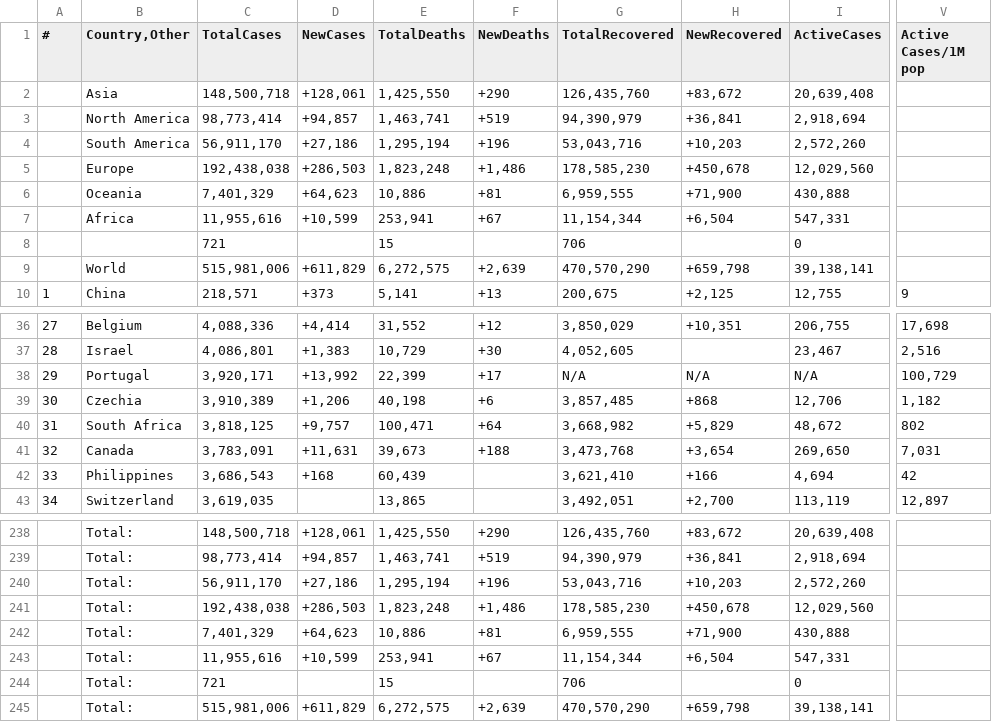
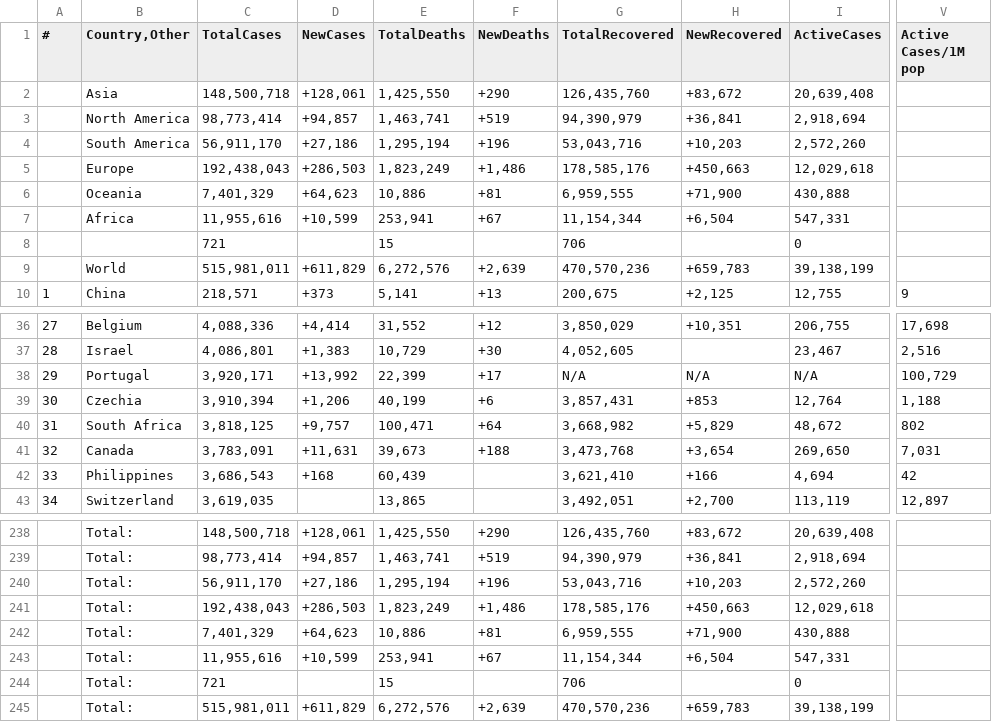
Before and after one commit to Covid-Data-API/Worldometer-Covid-Data-API, a CSV file: Table3.csv, drawn as a sheet; only a part is shown, gaps mark what is left out; the diff names each change by its address in the sheet, - before the commit and + after, or states it on an @@ line.

```diff
--- a/Table3.csv
+++ b/Table3.csv
-C5 (TotalCases): 192,438,038
+C5 (TotalCases): 192,438,043
-E5 (TotalDeaths): 1,823,248
+E5 (TotalDeaths): 1,823,249
-G5 (TotalRecovered): 178,585,230
+G5 (TotalRecovered): 178,585,176
-H5 (NewRecovered): +450,678
+H5 (NewRecovered): +450,663
-I5 (ActiveCases): 12,029,560
+I5 (ActiveCases): 12,029,618
-C9 (TotalCases): 515,981,006
+C9 (TotalCases): 515,981,011
-E9 (TotalDeaths): 6,272,575
+E9 (TotalDeaths): 6,272,576
-G9 (TotalRecovered): 470,570,290
+G9 (TotalRecovered): 470,570,236
-H9 (NewRecovered): +659,798
+H9 (NewRecovered): +659,783
-I9 (ActiveCases): 39,138,141
+I9 (ActiveCases): 39,138,199
-C39 (TotalCases): 3,910,389
+C39 (TotalCases): 3,910,394
-E39 (TotalDeaths): 40,198
+E39 (TotalDeaths): 40,199
-G39 (TotalRecovered): 3,857,485
+G39 (TotalRecovered): 3,857,431
-H39 (NewRecovered): +868
+H39 (NewRecovered): +853
-I39 (ActiveCases): 12,706
+I39 (ActiveCases): 12,764
-V39 (Active Cases/1M pop): 1,182
+V39 (Active Cases/1M pop): 1,188
-C241 (TotalCases): 192,438,038
+C241 (TotalCases): 192,438,043
-E241 (TotalDeaths): 1,823,248
+E241 (TotalDeaths): 1,823,249
-G241 (TotalRecovered): 178,585,230
+G241 (TotalRecovered): 178,585,176
-H241 (NewRecovered): +450,678
+H241 (NewRecovered): +450,663
-I241 (ActiveCases): 12,029,560
+I241 (ActiveCases): 12,029,618
-C245 (TotalCases): 515,981,006
+C245 (TotalCases): 515,981,011
-E245 (TotalDeaths): 6,272,575
+E245 (TotalDeaths): 6,272,576
-G245 (TotalRecovered): 470,570,290
+G245 (TotalRecovered): 470,570,236
-H245 (NewRecovered): +659,798
+H245 (NewRecovered): +659,783
-I245 (ActiveCases): 39,138,141
+I245 (ActiveCases): 39,138,199
```
Also changed, not shown: Table1.csv, Table2.csv.
